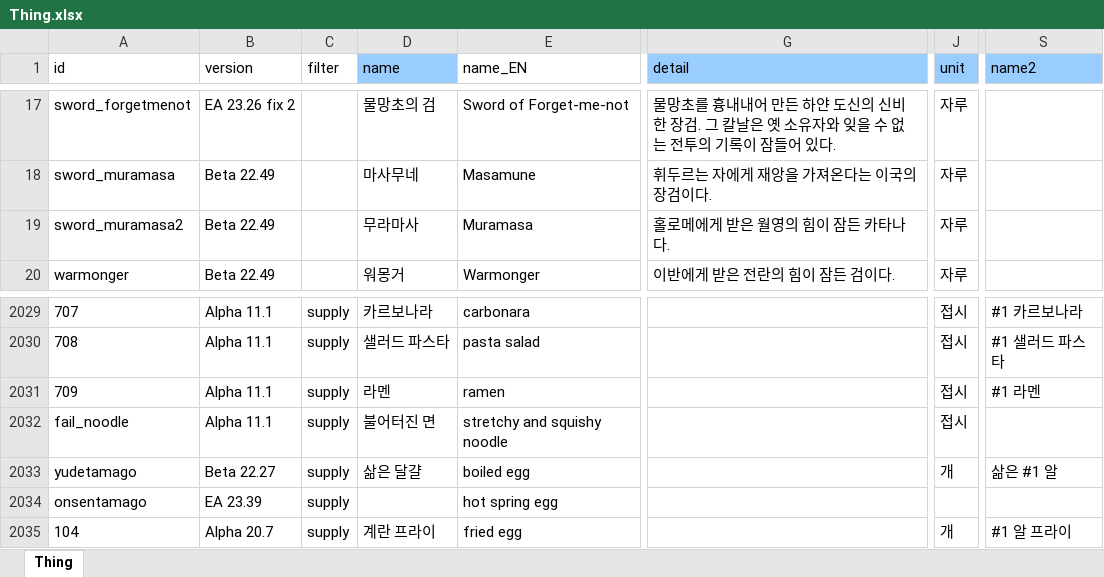
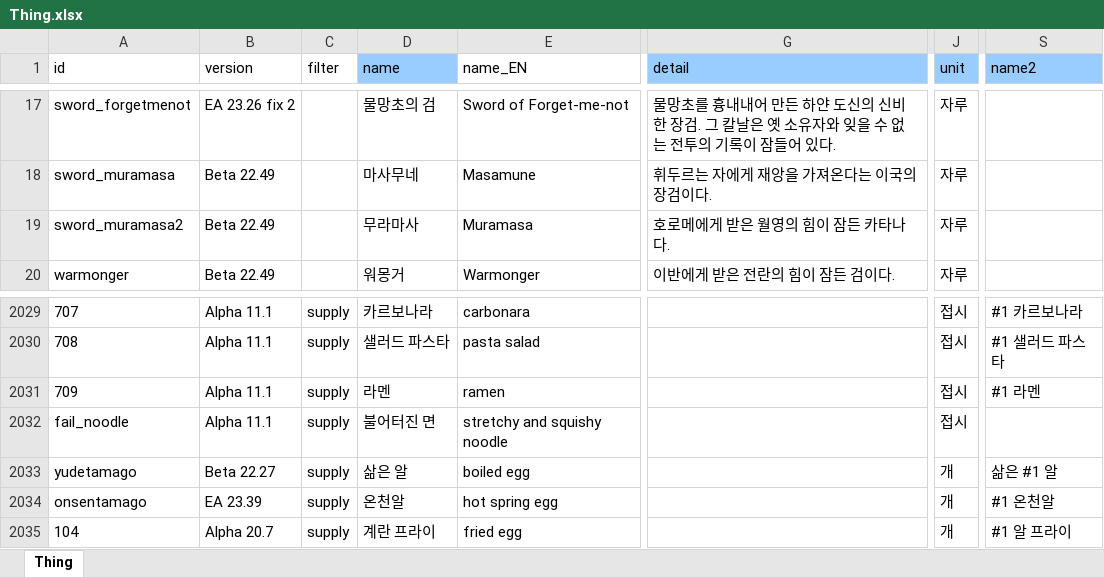
Before and after one commit to cinornu/Elin_KR, an Excel workbook: Mod_Korean/Lang/KR/Game/Thing.xlsx, sheet Thing, drawn as a sheet; only a part is shown, gaps mark what is left out; values as stored, in another font and other column widths than the file's, no borders; charts and pictures not drawn; the diff names each change by its address in the sheet, - before the commit and + after, or states it on an @@ line.

```diff
--- a/Mod_Korean/Lang/KR/Game/Thing.xlsx (sheet Thing)
+++ b/Mod_Korean/Lang/KR/Game/Thing.xlsx (sheet Thing)
-G19 (detail): 홀로메에게 받은 월영의 힘이 잠든 카타나다.
+G19 (detail): 호로메에게 받은 월영의 힘이 잠든 카타나다.
-D2033 (name): 삶은 달걀
+D2033 (name): 삶은 알
-D2034 (name): (empty)
+D2034 (name): 온천알
-J2034 (unit): (empty)
+J2034 (unit): 개
-S2034 (name2): (empty)
+S2034 (name2): #1 온천알
```
Also changed, not shown: charts or pictures, Mod_Korean/Lang/KR/Game/Element.xlsx, Mod_Korean/Lang/KR/Game/General.xlsx, 2 other files.
